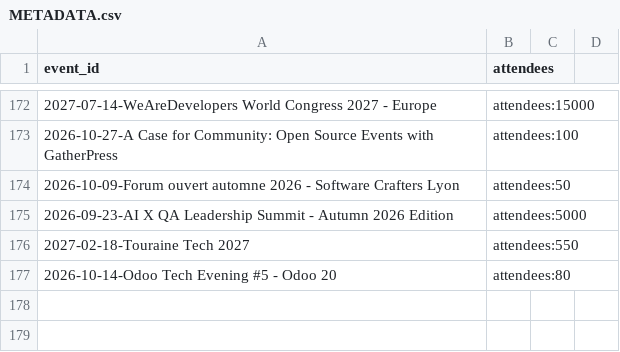
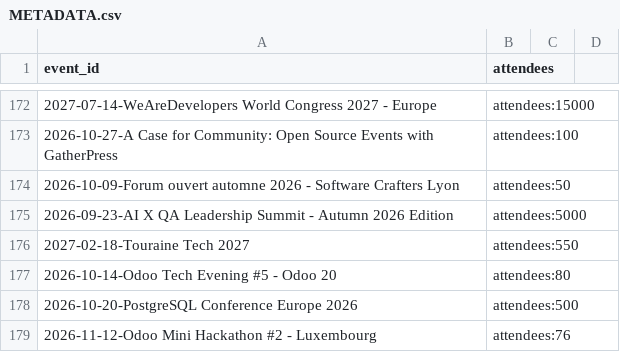
Before and after one commit to scraly/developers-conferences-agenda, a CSV file: METADATA.csv, drawn as a sheet; only a part is shown, gaps mark what is left out.

```diff
--- a/METADATA.csv
+++ b/METADATA.csv
@@ -177 +177,3 @@ event_id,attendees
 2026-10-14-Odoo Tech Evening #5 - Odoo 20,attendees:80
+2026-10-20-PostgreSQL Conference Europe 2026,attendees:500
+2026-11-12-Odoo Mini Hackathon #2 - Luxembourg,attendees:76
```
Also changed, not shown: TAGS.csv, 1 other file.
